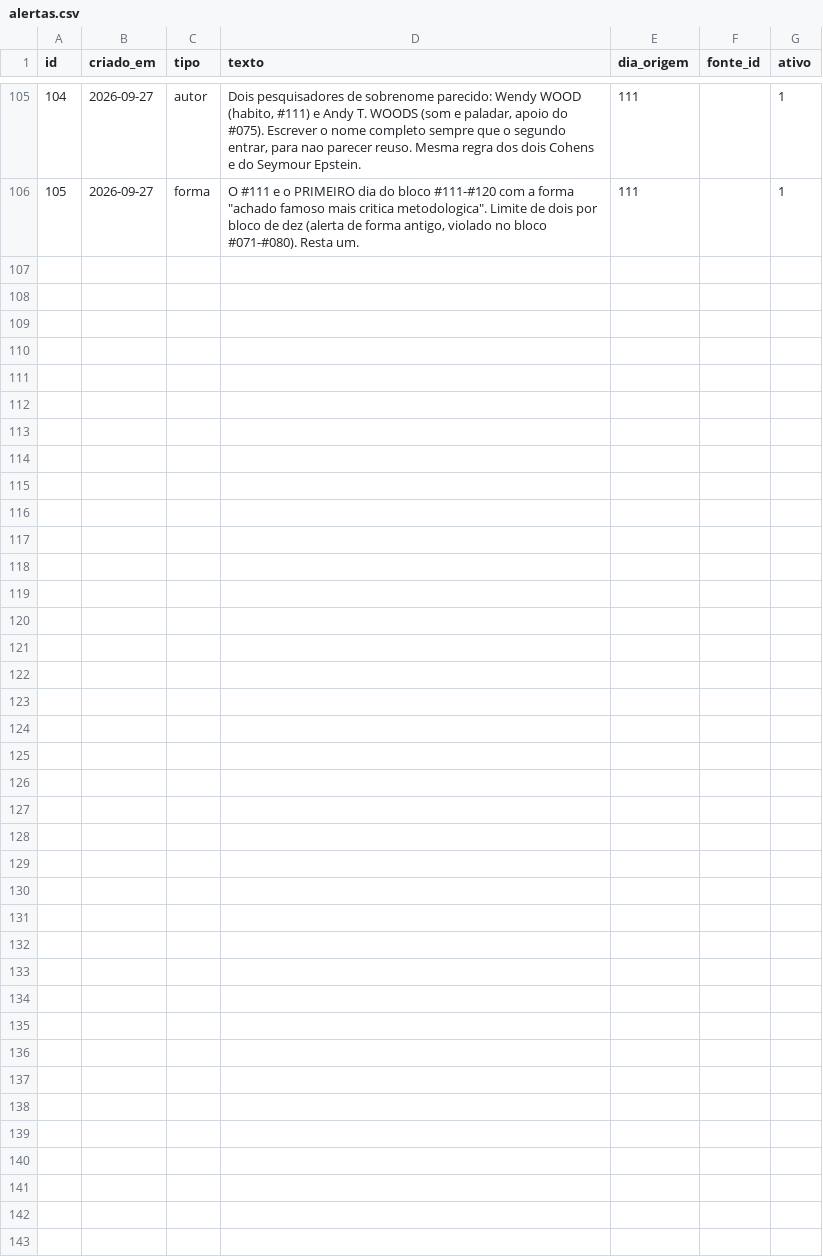
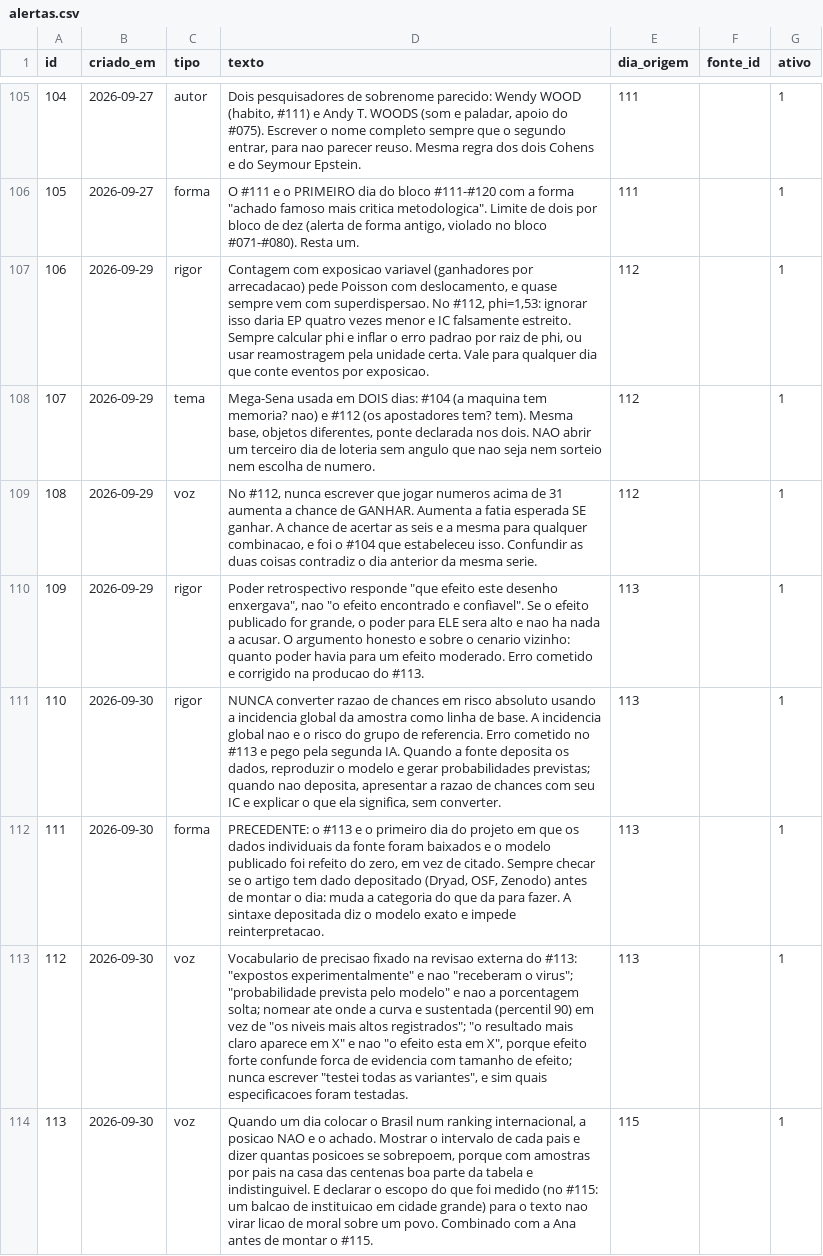
Before and after one commit to anac82/365-probabilidades, a CSV file: banco/csv/alertas.csv, drawn as a sheet; only a part is shown, gaps mark what is left out; the diff covers the shown part only.

Commit message:
Banco e livro-caixa: dias #106 e #111 a #120 registrados

```diff
--- a/banco/csv/alertas.csv
+++ b/banco/csv/alertas.csv
@@ -106 +106,9 @@ id,criado_em,tipo,texto,dia_origem,fonte_id,ativo
 105,2026-09-27,forma,"O #111 e o PRIMEIRO dia do bloco #111-#120 com a forma ""achado famoso mais critica metodologica"". Limite de dois por bloco de dez (alerta de forma antigo, violado no bloco #071-#080). Resta um.",111,,1
+106,2026-09-29,rigor,"Contagem com exposicao variavel (ganhadores por arrecadacao) pede Poisson com deslocamento, e quase sempre vem com superdispersao. No #112, phi=1,53: ignorar isso daria EP quatro vezes menor e IC falsamente estreito. Sempre calcular phi e inflar o erro padrao por raiz de phi, ou usar reamostragem pela unidade certa. Vale para qualquer dia que conte eventos por exposicao.",112,,1
+107,2026-09-29,tema,"Mega-Sena usada em DOIS dias: #104 (a maquina tem memoria? nao) e #112 (os apostadores tem? tem). Mesma base, objetos diferentes, ponte declarada nos dois. NAO abrir um terceiro dia de loteria sem angulo que nao seja nem sorteio nem escolha de numero.",112,,1
+108,2026-09-29,voz,"No #112, nunca escrever que jogar numeros acima de 31 aumenta a chance de GANHAR. Aumenta a fatia esperada SE ganhar. A chance de acertar as seis e a mesma para qualquer combinacao, e foi o #104 que estabeleceu isso. Confundir as duas coisas contradiz o dia anterior da mesma serie.",112,,1
+109,2026-09-29,rigor,"Poder retrospectivo responde ""que efeito este desenho enxergava"", nao ""o efeito encontrado e confiavel"". Se o efeito publicado for grande, o poder para ELE sera alto e nao ha nada a acusar. O argumento honesto e sobre o cenario vizinho: quanto poder havia para um efeito moderado. Erro cometido e corrigido na producao do #113.",113,,1
+110,2026-09-30,rigor,"NUNCA converter razao de chances em risco absoluto usando a incidencia global da amostra como linha de base. A incidencia global nao e o risco do grupo de referencia. Erro cometido no #113 e pego pela segunda IA. Quando a fonte deposita os dados, reproduzir o modelo e gerar probabilidades previstas; quando nao deposita, apresentar a razao de chances com seu IC e explicar o que ela significa, sem converter.",113,,1
+111,2026-09-30,forma,"PRECEDENTE: o #113 e o primeiro dia do projeto em que os dados individuais da fonte foram baixados e o modelo publicado foi refeito do zero, em vez de citado. Sempre checar se o artigo tem dado depositado (Dryad, OSF, Zenodo) antes de montar o dia: muda a categoria do que da para fazer. A sintaxe depositada diz o modelo exato e impede reinterpretacao.",113,,1
+112,2026-09-30,voz,"Vocabulario de precisao fixado na revisao externa do #113: ""expostos experimentalmente"" e nao ""receberam o virus""; ""probabilidade prevista pelo modelo"" e nao a porcentagem solta; nomear ate onde a curva e sustentada (percentil 90) em vez de ""os niveis mais altos registrados""; ""o resultado mais claro aparece em X"" e nao ""o efeito esta em X"", porque efeito forte confunde forca de evidencia com tamanho de efeito; nunca escrever ""testei todas as variantes"", e sim quais especificacoes foram testadas.",113,,1
+113,2026-09-30,voz,"Quando um dia colocar o Brasil num ranking internacional, a posicao NAO e o achado. Mostrar o intervalo de cada pais e dizer quantas posicoes se sobrepoem, porque com amostras por pais na casa das centenas boa parte da tabela e indistinguivel. E declarar o escopo do que foi medido (no #115: um balcao de instituicao em cidade grande) para o texto nao virar licao de moral sobre um povo. Combinado com a Ana antes de montar o #115.",115,,1
```
Also changed, not shown: 7 added rows elsewhere in this file, banco/csv/dias.csv, banco/csv/fontes_uso.csv, 8 other files.
